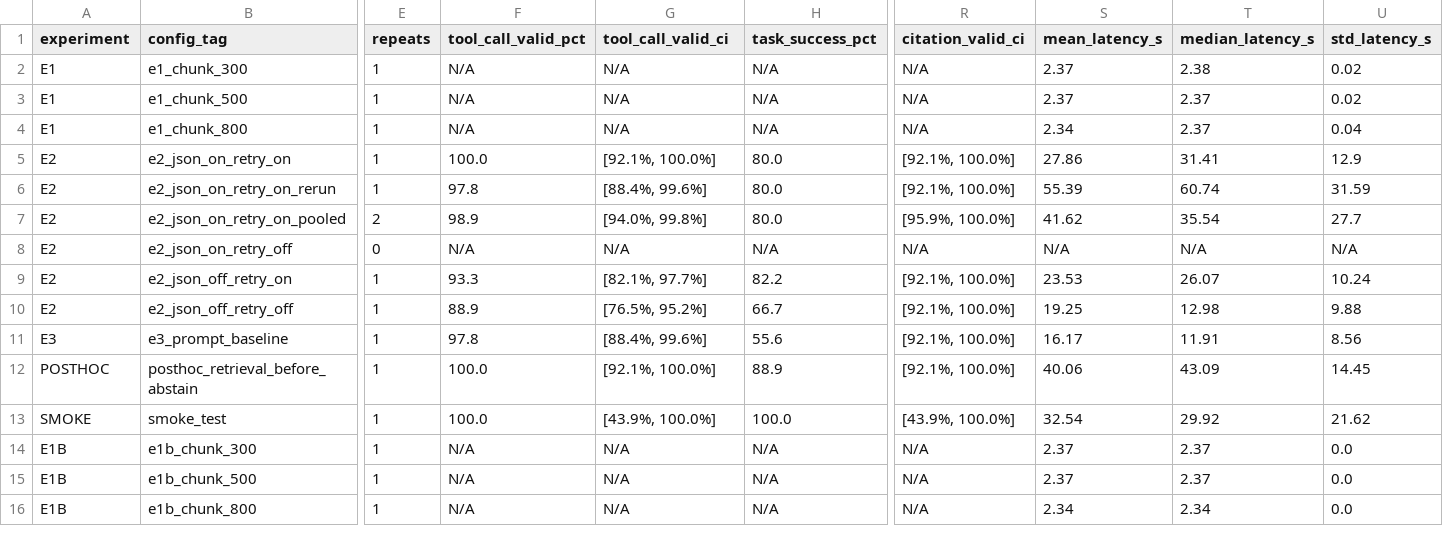
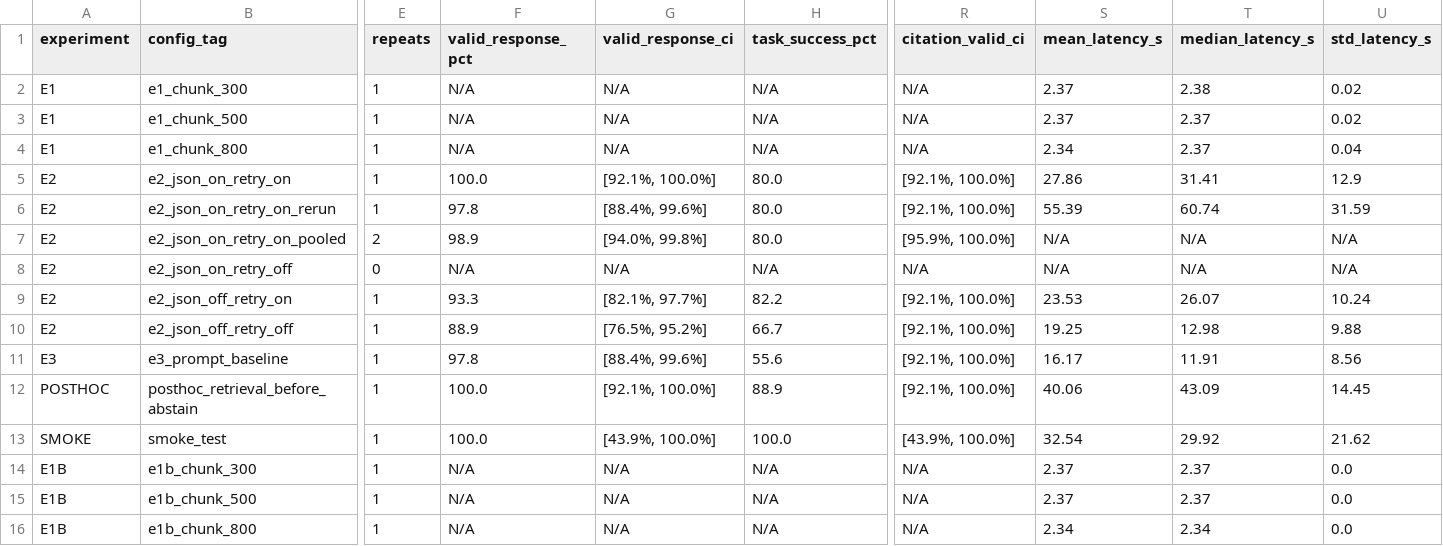
Before and after one commit to SANJAY-A-18/Sovereign-On-Premise-Agentic-AI-Workbench-Prototype, a CSV file: eval/results/summary.csv, drawn as a sheet; only a part is shown, gaps mark what is left out; the diff names each change by its address in the sheet, - before the commit and + after, or states it on an @@ line.

Commit message:
docs(eval): refine failure classification, inference notes, and statistical wording
- Add 'engine_error' failure category for Ollama HTTP 500 token-repeat aborts (rag_q30 run 2, rag_q07 baseline); remove them from 'Invalid JSON'
- Rename 'tool_call_valid' to 'valid response' where engine errors are included
- Replace thermal throttling rationale for json_on_retry_off with zero-format-error inference note
- Present two canonical runs as primary result; label pooled n=90 interval as approximate due to repeated items
- Remove pooled latency across summary tables and charts; retain per-run and per-task-type latency
- Update McNemar wording: prompt effect is strong (survives Bonferroni alpha=0.01); retry effect is suggestive (p=0.039, 9 discordant pairs)
- Add Future Work item on engine-level recovery for token-repeat HTTP 500 aborts

```diff
--- a/eval/results/summary.csv
+++ b/eval/results/summary.csv
-F1: tool_call_valid_pct
+F1: valid_response_pct
-G1: tool_call_valid_ci
+G1: valid_response_ci
-S7 (mean_latency_s): 41.62
+S7 (mean_latency_s): N/A
-T7 (median_latency_s): 35.54
+T7 (median_latency_s): N/A
-U7 (std_latency_s): 27.7
+U7 (std_latency_s): N/A
```
Also changed, not shown: 5 other files.
